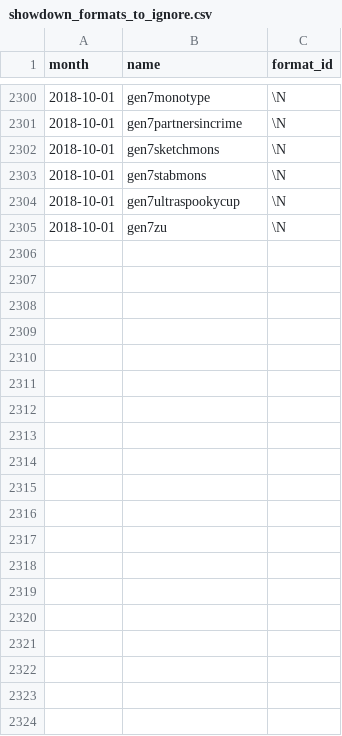
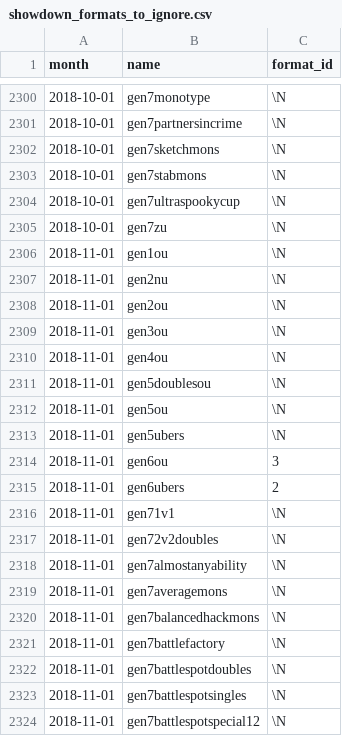
Before and after one commit to jpirnat/dex, a CSV file: data/showdown_formats_to_ignore.csv, drawn as a sheet; only a part is shown, gaps mark what is left out; the diff covers the shown part only; the diff names each change by its address in the sheet, - before the commit and + after, or states it on an @@ line.

Commit message:
Formats for 2018-11.

```diff
--- a/data/showdown_formats_to_ignore.csv
+++ b/data/showdown_formats_to_ignore.csv
+row 2306: 2018-11-01 | gen1ou | \N
+row 2307: 2018-11-01 | gen2nu | \N
+row 2308: 2018-11-01 | gen2ou | \N
+row 2309: 2018-11-01 | gen3ou | \N
+row 2310: 2018-11-01 | gen4ou | \N
+row 2311: 2018-11-01 | gen5doublesou | \N
+row 2312: 2018-11-01 | gen5ou | \N
+row 2313: 2018-11-01 | gen5ubers | \N
+row 2314: 2018-11-01 | gen6ou | 3
+row 2315: 2018-11-01 | gen6ubers | 2
+row 2316: 2018-11-01 | gen71v1 | \N
+row 2317: 2018-11-01 | gen72v2doubles | \N
+row 2318: 2018-11-01 | gen7almostanyability | \N
+row 2319: 2018-11-01 | gen7averagemons | \N
+row 2320: 2018-11-01 | gen7balancedhackmons | \N
+row 2321: 2018-11-01 | gen7battlefactory | \N
+row 2322: 2018-11-01 | gen7battlespotdoubles | \N
+row 2323: 2018-11-01 | gen7battlespotsingles | \N
+row 2324: 2018-11-01 | gen7battlespotspecial12 | \N
```
Also changed, not shown: 17 added rows elsewhere in this file, data/showdown_formats_to_import.csv, 1 other file.
